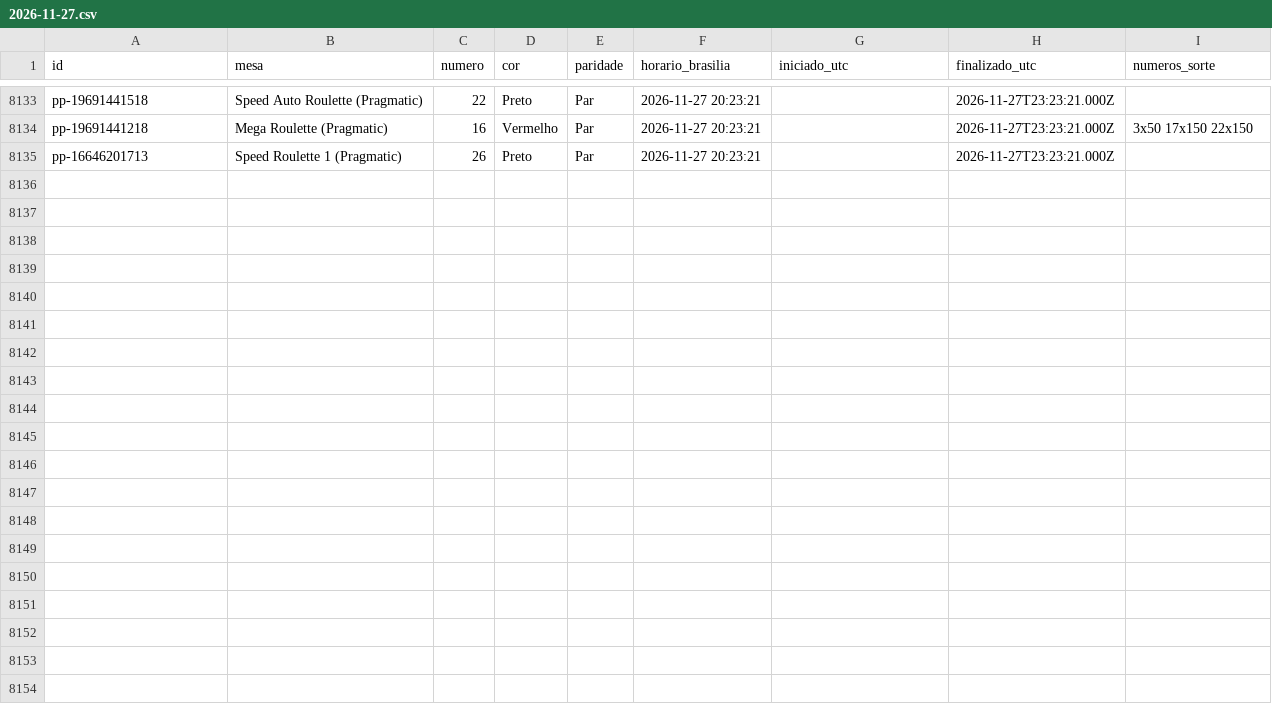
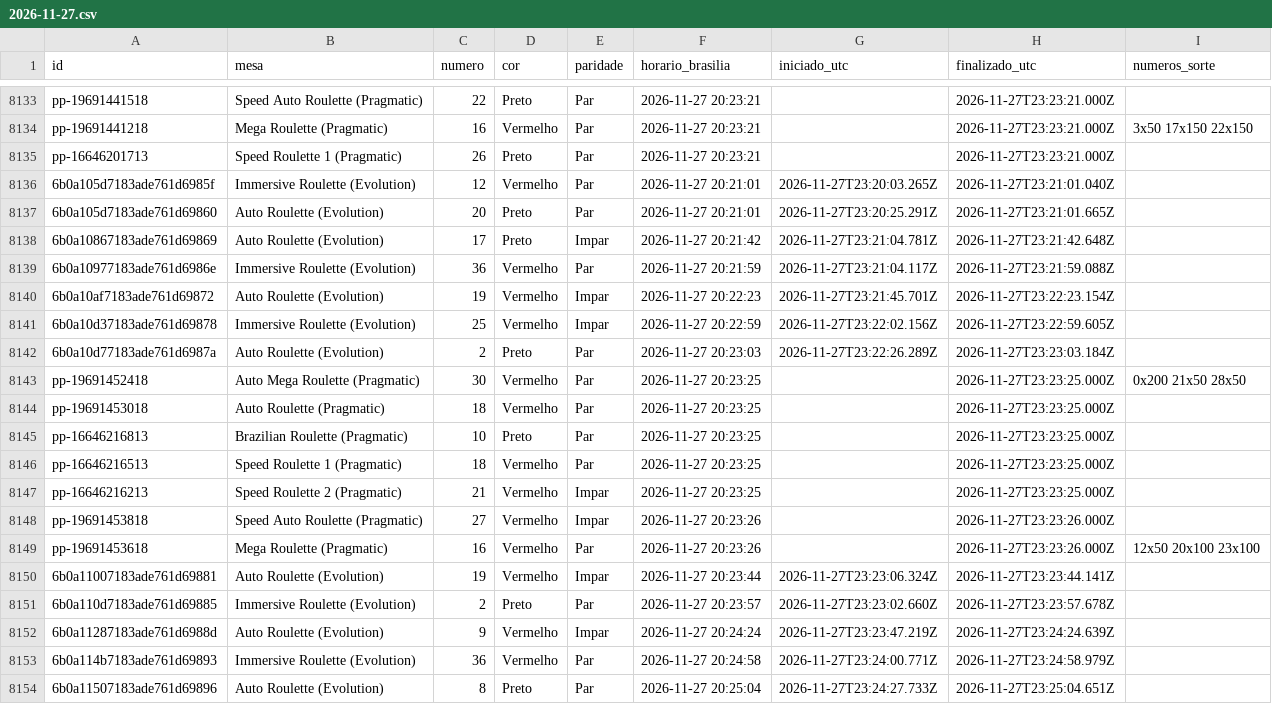
Before and after one commit to mr-ecktor/roleta-historico, a CSV file: dados/2026/2026-11-27.csv, drawn as a sheet; only a part is shown, gaps mark what is left out.

Commit message:
Dados: 2026-11-27 20:26

```diff
--- a/dados/2026/2026-11-27.csv
+++ b/dados/2026/2026-11-27.csv
@@ -8135 +8135,20 @@ pp-19691441218,Mega Roulette (Pragmatic),16,Vermelho,Par,2026-11-27 20:23:21,,20
 pp-16646201713,Speed Roulette 1 (Pragmatic),26,Preto,Par,2026-11-27 20:23:21,,2026-11-27T23:23:21.000Z,
+6b0a105d7183ade761d6985f,Immersive Roulette (Evolution),12,Vermelho,Par,2026-11-27 20:21:01,2026-11-27T23:20:03.265Z,2026-11-27T23:21:01.040Z,
+6b0a105d7183ade761d69860,Auto Roulette (Evolution),20,Preto,Par,2026-11-27 20:21:01,2026-11-27T23:20:25.291Z,2026-11-27T23:21:01.665Z,
+6b0a10867183ade761d69869,Auto Roulette (Evolution),17,Preto,Impar,2026-11-27 20:21:42,2026-11-27T23:21:04.781Z,2026-11-27T23:21:42.648Z,
+6b0a10977183ade761d6986e,Immersive Roulette (Evolution),36,Vermelho,Par,2026-11-27 20:21:59,2026-11-27T23:21:04.117Z,2026-11-27T23:21:59.088Z,
+6b0a10af7183ade761d69872,Auto Roulette (Evolution),19,Vermelho,Impar,2026-11-27 20:22:23,2026-11-27T23:21:45.701Z,2026-11-27T23:22:23.154Z,
+6b0a10d37183ade761d69878,Immersive Roulette (Evolution),25,Vermelho,Impar,2026-11-27 20:22:59,2026-11-27T23:22:02.156Z,2026-11-27T23:22:59.605Z,
+6b0a10d77183ade761d6987a,Auto Roulette (Evolution),2,Preto,Par,2026-11-27 20:23:03,2026-11-27T23:22:26.289Z,2026-11-27T23:23:03.184Z,
+pp-19691452418,Auto Mega Roulette (Pragmatic),30,Vermelho,Par,2026-11-27 20:23:25,,2026-11-27T23:23:25.000Z,0x200 21x50 28x50
+pp-19691453018,Auto Roulette (Pragmatic),18,Vermelho,Par,2026-11-27 20:23:25,,2026-11-27T23:23:25.000Z,
+pp-16646216813,Brazilian Roulette (Pragmatic),10,Preto,Par,2026-11-27 20:23:25,,2026-11-27T23:23:25.000Z,
+pp-16646216513,Speed Roulette 1 (Pragmatic),18,Vermelho,Par,2026-11-27 20:23:25,,2026-11-27T23:23:25.000Z,
+pp-16646216213,Speed Roulette 2 (Pragmatic),21,Vermelho,Impar,2026-11-27 20:23:25,,2026-11-27T23:23:25.000Z,
+pp-19691453818,Speed Auto Roulette (Pragmatic),27,Vermelho,Impar,2026-11-27 20:23:26,,2026-11-27T23:23:26.000Z,
+pp-19691453618,Mega Roulette (Pragmatic),16,Vermelho,Par,2026-11-27 20:23:26,,2026-11-27T23:23:26.000Z,12x50 20x100 23x100
+6b0a11007183ade761d69881,Auto Roulette (Evolution),19,Vermelho,Impar,2026-11-27 20:23:44,2026-11-27T23:23:06.324Z,2026-11-27T23:23:44.141Z,
+6b0a110d7183ade761d69885,Immersive Roulette (Evolution),2,Preto,Par,2026-11-27 20:23:57,2026-11-27T23:23:02.660Z,2026-11-27T23:23:57.678Z,
+6b0a11287183ade761d6988d,Auto Roulette (Evolution),9,Vermelho,Impar,2026-11-27 20:24:24,2026-11-27T23:23:47.219Z,2026-11-27T23:24:24.639Z,
+6b0a114b7183ade761d69893,Immersive Roulette (Evolution),36,Vermelho,Par,2026-11-27 20:24:58,2026-11-27T23:24:00.771Z,2026-11-27T23:24:58.979Z,
+6b0a11507183ade761d69896,Auto Roulette (Evolution),8,Preto,Par,2026-11-27 20:25:04,2026-11-27T23:24:27.733Z,2026-11-27T23:25:04.651Z,
```
